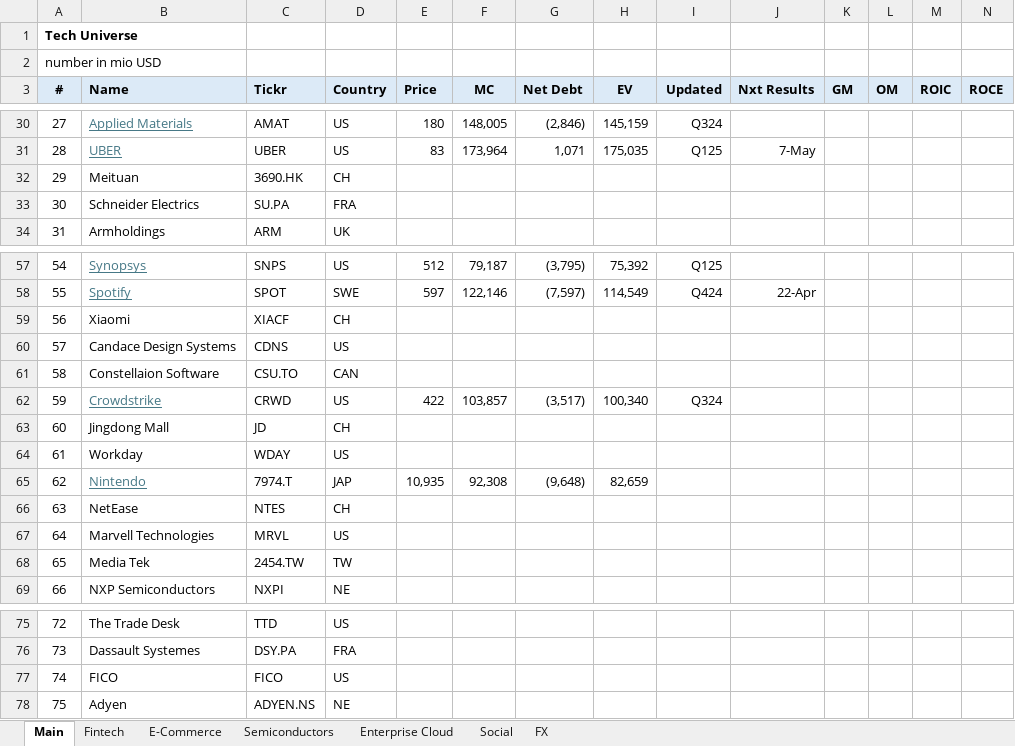
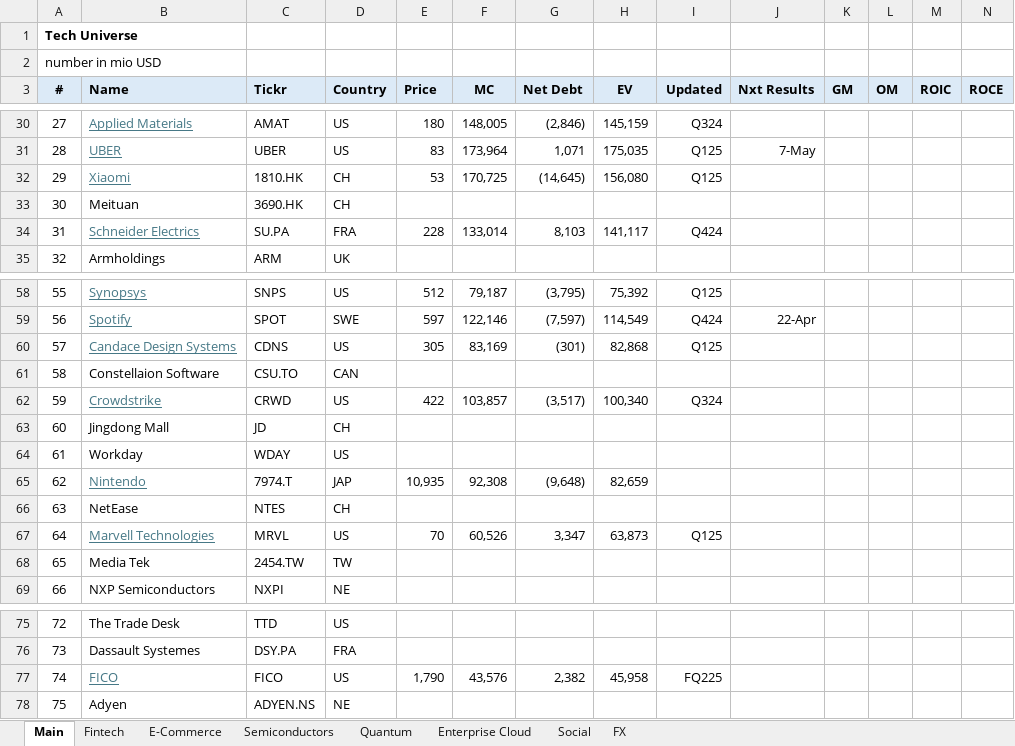
Before and after one commit to oscarsettje/MetaModels, an Excel workbook: Tech.xlsx, sheet Main, drawn as a sheet; only a part is shown, gaps mark what is left out; values as stored, in another font and other column widths than the file's, no borders; conditional formats not drawn; removed rows and columns are numbered as before the commit, all else as after; rows hold the shown columns only; the diff covers the shown part only; the diff names each change by its address in the sheet, - before the commit and + after, or states it on an @@ line.

```diff
--- a/Tech.xlsx (sheet Main)
+++ b/Tech.xlsx (sheet Main)
+sheet tab: Quantum
+row 32: 29 | Xiaomi | 1810.HK | CH | 53 | 170,725 | (14,645) | 156,080 | Q125
@@ column A (#) renumbered between rows 33 and 59 @@
@@ B34 underline: off → on, text colour: black → #467886 @@
-E34 (Price): (empty)
+E34 (Price): 228
-F34 (MC): (empty)
+F34 (MC): 133,014
-G34 (Net Debt): (empty)
+G34 (Net Debt): 8,103
-H34 (EV): (empty)
+H34 (EV): 141,117
-I34 (Updated): (empty)
+I34 (Updated): Q424
-row 59: 56 | Xiaomi | XIACF | CH
@@ B60 underline: off → on, text colour: black → #467886 @@
-E60 (Price): (empty)
+E60 (Price): 305
-F60 (MC): (empty)
+F60 (MC): 83,169
-G60 (Net Debt): (empty)
+G60 (Net Debt): (301)
-H60 (EV): (empty)
+H60 (EV): 82,868
-I60 (Updated): (empty)
+I60 (Updated): Q125
@@ B67 underline: off → on, text colour: black → #467886 @@
-E67 (Price): (empty)
+E67 (Price): 70
-F67 (MC): (empty)
+F67 (MC): 60,526
-G67 (Net Debt): (empty)
+G67 (Net Debt): 3,347
-H67 (EV): (empty)
+H67 (EV): 63,873
-I67 (Updated): (empty)
+I67 (Updated): Q125
@@ B77 underline: off → on, text colour: black → #467886 @@
-E77 (Price): (empty)
+E77 (Price): 1,790
-F77 (MC): (empty)
+F77 (MC): 43,576
-G77 (Net Debt): (empty)
+G77 (Net Debt): 2,382
-H77 (EV): (empty)
+H77 (EV): 45,958
-I77 (Updated): (empty)
+I77 (Updated): FQ225
```
Also changed, not shown: 1 added row, 15 edited cells and cell formats elsewhere in this sheet, sheet Fintech, formulas that keep their value, ConsumerGoods.xlsx, Fashion.xlsx, 3 other files.
